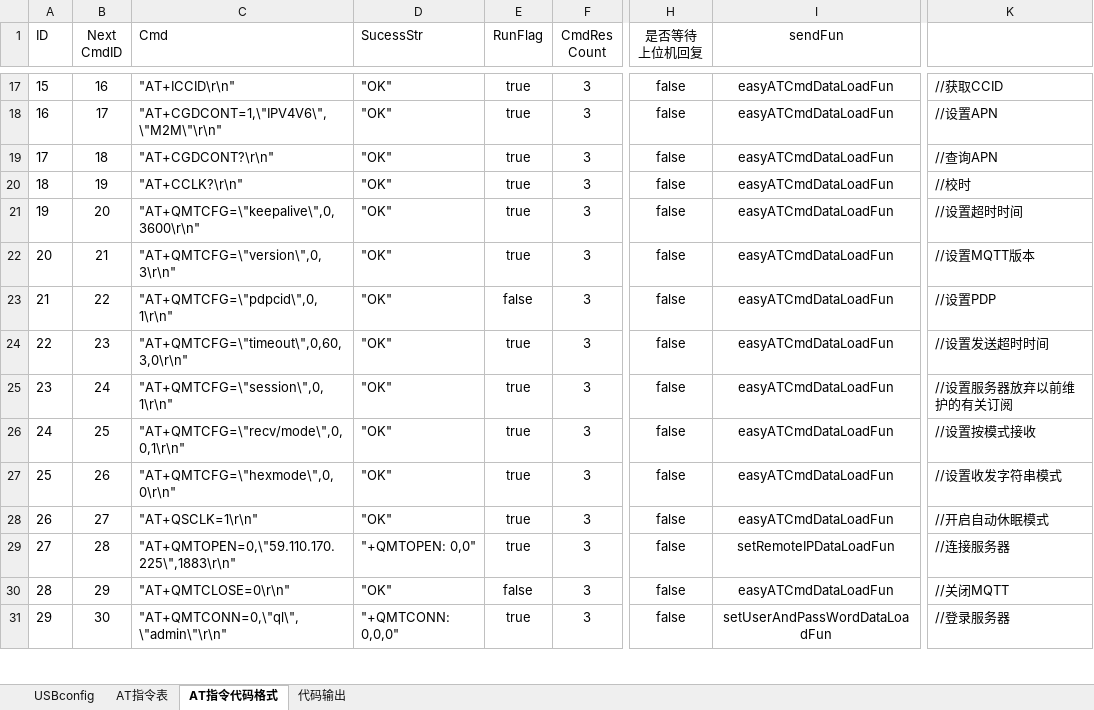
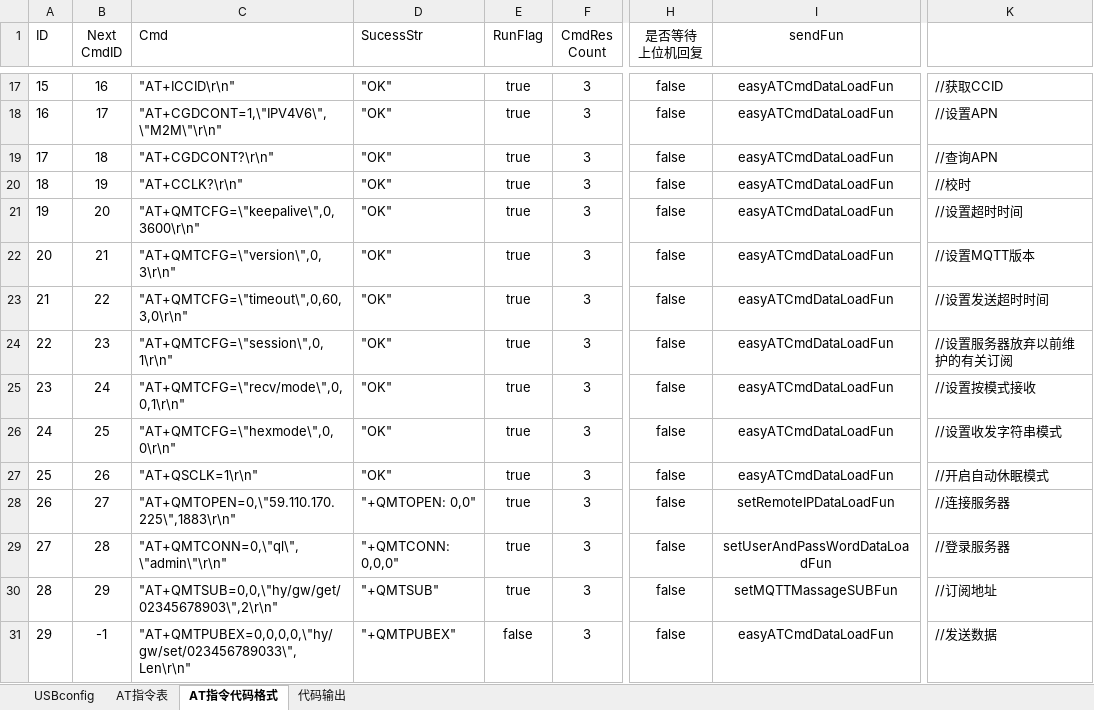
Before and after one commit to chaimark/C_Quiz, an Excel workbook: 输出时间设置命令.xlsm, sheet AT指令代码格式, drawn as a sheet; only a part is shown, gaps mark what is left out; values as stored, in another font and other column widths than the file's, no borders; conditional formats not drawn; the diff covers the shown part only; the diff names each change by its address in the sheet, - before the commit and + after, or states it on an @@ line.

```diff
--- a/输出时间设置命令.xlsm (sheet AT指令代码格式)
+++ b/输出时间设置命令.xlsm (sheet AT指令代码格式)
-C23 (Cmd): "AT+QMTCFG=\"pdpcid\",0,1\r\n"
+C23 (Cmd): "AT+QMTCFG=\"timeout\",0,60,3,0\r\n"
-E23 (RunFlag): false
+E23 (RunFlag): true
-K23: //设置PDP
+K23: //设置发送超时时间
-C24 (Cmd): "AT+QMTCFG=\"timeout\",0,60,3,0\r\n"
+C24 (Cmd): "AT+QMTCFG=\"session\",0,1\r\n"
-K24: //设置发送超时时间
+K24: //设置服务器放弃以前维护的有关订阅
-C25 (Cmd): "AT+QMTCFG=\"session\",0,1\r\n"
+C25 (Cmd): "AT+QMTCFG=\"recv/mode\",0,0,1\r\n"
-K25: //设置服务器放弃以前维护的有关订阅
+K25: //设置按模式接收
-C26 (Cmd): "AT+QMTCFG=\"recv/mode\",0,0,1\r\n"
+C26 (Cmd): "AT+QMTCFG=\"hexmode\",0,0\r\n"
-K26: //设置按模式接收
+K26: //设置收发字符串模式
-C27 (Cmd): "AT+QMTCFG=\"hexmode\",0,0\r\n"
+C27 (Cmd): "AT+QSCLK=1\r\n"
-K27: //设置收发字符串模式
+K27: //开启自动休眠模式
-C28 (Cmd): "AT+QSCLK=1\r\n"
+C28 (Cmd): "AT+QMTOPEN=0,\"59.110.170.225\",1883\r\n"
-D28 (SucessStr): "OK"
+D28 (SucessStr): "+QMTOPEN: 0,0"
-I28 (sendFun): easyATCmdDataLoadFun
+I28 (sendFun): setRemoteIPDataLoadFun
-K28: //开启自动休眠模式
+K28: //连接服务器
-C29 (Cmd): "AT+QMTOPEN=0,\"59.110.170.225\",1883\r\n"
+C29 (Cmd): "AT+QMTCONN=0,\"ql\",\"admin\"\r\n"
-D29 (SucessStr): "+QMTOPEN: 0,0"
+D29 (SucessStr): "+QMTCONN: 0,0,0"
-I29 (sendFun): setRemoteIPDataLoadFun
+I29 (sendFun): setUserAndPassWordDataLoadFun
-K29: //连接服务器
+K29: //登录服务器
-C30 (Cmd): "AT+QMTCLOSE=0\r\n"
+C30 (Cmd): "AT+QMTSUB=0,0,\"hy/gw/get/02345678903\",2\r\n"
-D30 (SucessStr): "OK"
+D30 (SucessStr): "+QMTSUB"
-E30 (RunFlag): false
+E30 (RunFlag): true
-I30 (sendFun): easyATCmdDataLoadFun
+I30 (sendFun): setMQTTMassageSUBFun
-K30: //关闭MQTT
+K30: //订阅地址
-B31 (Next CmdID): 30
+B31 (Next CmdID): -1
-C31 (Cmd): "AT+QMTCONN=0,\"ql\",\"admin\"\r\n"
+C31 (Cmd): "AT+QMTPUBEX=0,0,0,0,\"hy/gw/set/023456789033\",Len\r\n"
-D31 (SucessStr): "+QMTCONN: 0,0,0"
+D31 (SucessStr): "+QMTPUBEX"
-E31 (RunFlag): true
+E31 (RunFlag): false
-I31 (sendFun): setUserAndPassWordDataLoadFun
+I31 (sendFun): easyATCmdDataLoadFun
-K31: //登录服务器
+K31: //发送数据
```
Also changed, not shown: 30 edited cells elsewhere in this sheet, sheet AT指令表, sheet 代码输出, formulas that keep their value.
